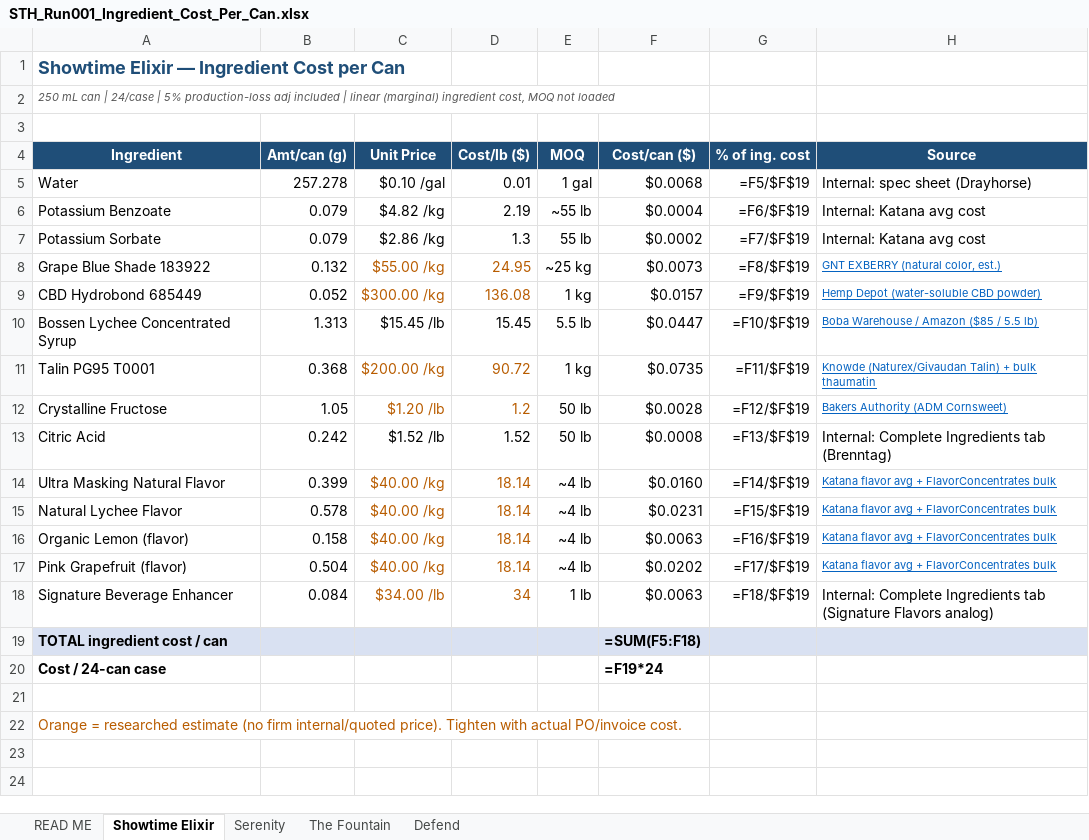
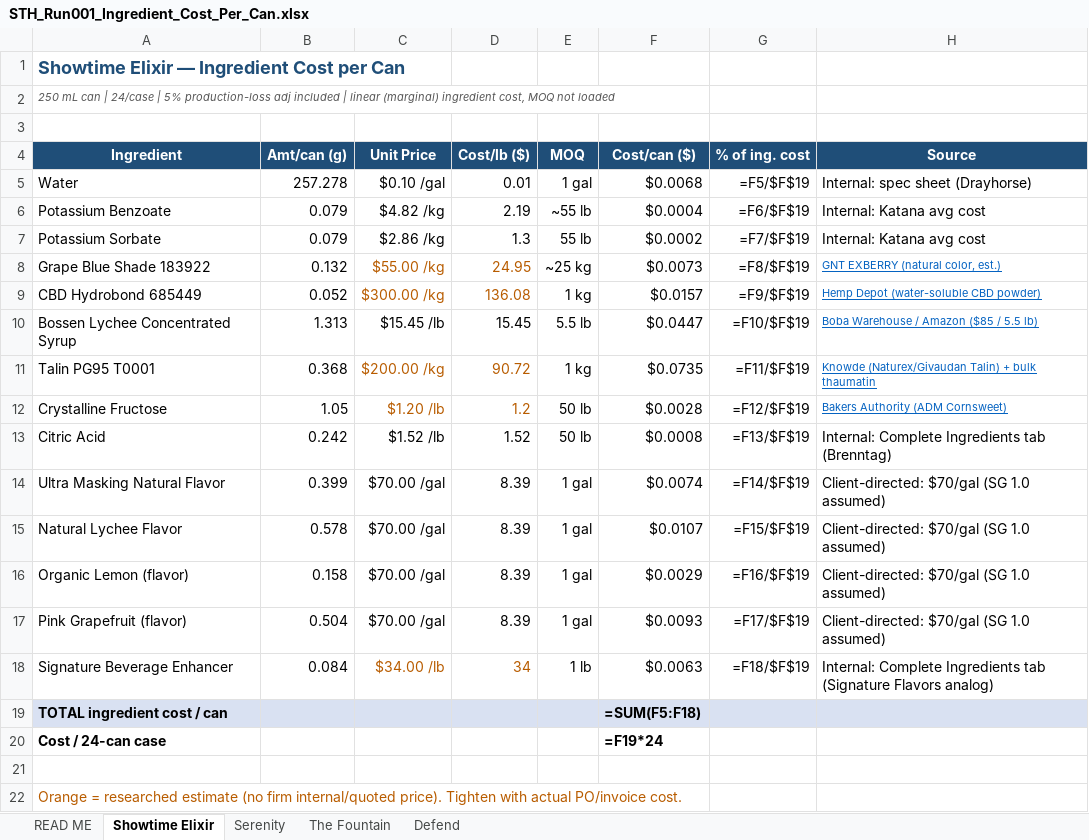
Before and after one commit to noxcusej/beverage-manufacturing-suite, an Excel workbook: STH_Run001_Ingredient_Cost_Per_Can.xlsx, sheet Showtime Elixir, drawn as a sheet; values as stored, in another font and other column widths than the file's, no borders; formulas without a stored value are shown as written; the diff names each change by its address in the sheet, - before the commit and + after, or states it on an @@ line.

```diff
--- a/STH_Run001_Ingredient_Cost_Per_Can.xlsx (sheet Showtime Elixir)
+++ b/STH_Run001_Ingredient_Cost_Per_Can.xlsx (sheet Showtime Elixir)
-C14:C17 (Unit Price): $40.00 /kg
+C14:C17 (Unit Price): $70.00 /gal
-C14:D17 text colour: #B85C00
+C14:D17 text colour: black
-D14:D17 (Cost/lb ($)): 18.14
+D14:D17 (Cost/lb ($)): 8.39
-E14:E17 (MOQ): ~4 lb
+E14:E17 (MOQ): 1 gal
-F14 (Cost/can ($)): $0.0160
+F14 (Cost/can ($)): $0.0074
-H14:H17 (Source): Katana flavor avg + FlavorConcentrates bulk
+H14:H17 (Source): Client-directed: $70/gal (SG 1.0 assumed)
@@ H14:H17 underline: on → off, text colour: #0563C1 → black, text size: larger @@
-F15 (Cost/can ($)): $0.0231
+F15 (Cost/can ($)): $0.0107
-F16 (Cost/can ($)): $0.0063
+F16 (Cost/can ($)): $0.0029
-F17 (Cost/can ($)): $0.0202
+F17 (Cost/can ($)): $0.0093
```
Also changed, not shown: sheet The Fountain, sheet Serenity, sheet READ ME.
